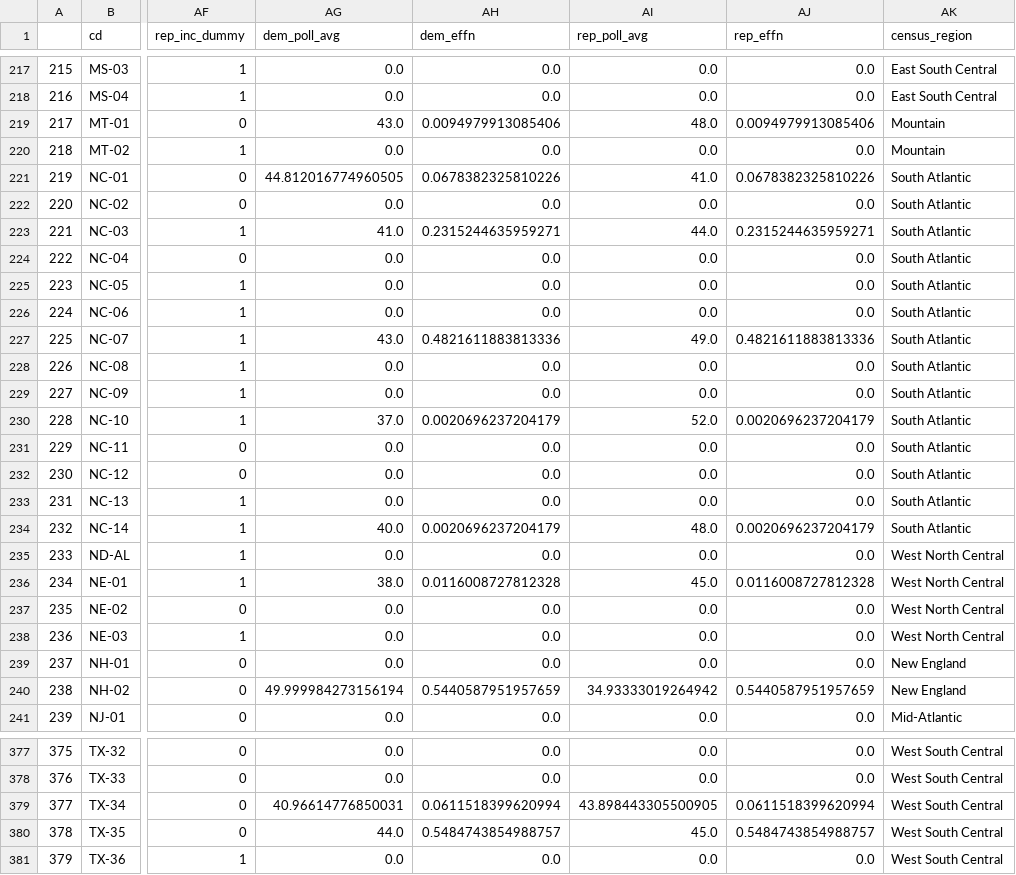
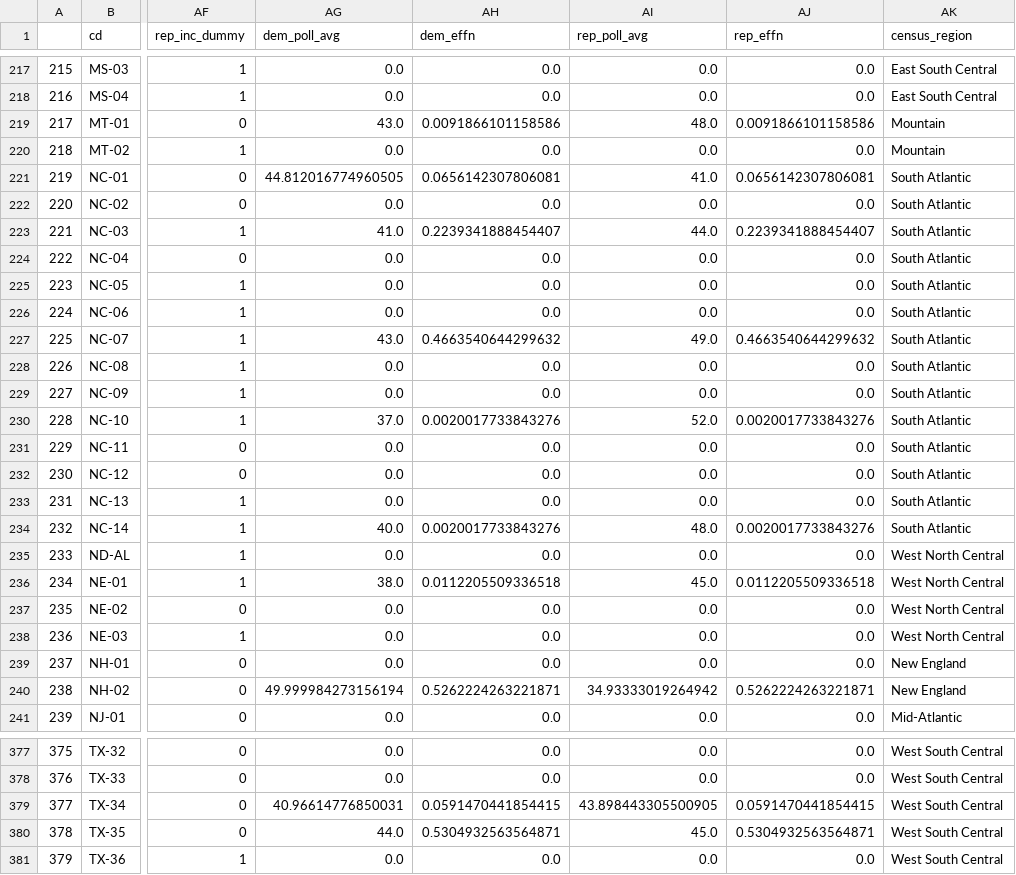
Before and after one commit to Hackquantumcpp/snoutcounter-midterms-2026-model, a CSV file: prediction/house/transformed/2026_house_prediction_dataset.csv, drawn as a sheet; only a part is shown, gaps mark what is left out; the diff covers the shown part only; the diff names each change by its address in the sheet, - before the commit and + after, or states it on an @@ line.

```diff
--- a/prediction/house/transformed/2026_house_prediction_dataset.csv
+++ b/prediction/house/transformed/2026_house_prediction_dataset.csv
-AH219 (dem_effn): 0.0094979913085406
+AH219 (dem_effn): 0.0091866101158586
-AJ219 (rep_effn): 0.0094979913085406
+AJ219 (rep_effn): 0.0091866101158586
-AH221 (dem_effn): 0.0678382325810226
+AH221 (dem_effn): 0.0656142307806081
-AJ221 (rep_effn): 0.0678382325810226
+AJ221 (rep_effn): 0.0656142307806081
-AH223 (dem_effn): 0.2315244635959271
+AH223 (dem_effn): 0.2239341888454407
-AJ223 (rep_effn): 0.2315244635959271
+AJ223 (rep_effn): 0.2239341888454407
-AH227 (dem_effn): 0.4821611883813336
+AH227 (dem_effn): 0.4663540644299632
-AJ227 (rep_effn): 0.4821611883813336
+AJ227 (rep_effn): 0.4663540644299632
-AH230 (dem_effn): 0.0020696237204179
+AH230 (dem_effn): 0.0020017733843276
-AJ230 (rep_effn): 0.0020696237204179
+AJ230 (rep_effn): 0.0020017733843276
-AH234 (dem_effn): 0.0020696237204179
+AH234 (dem_effn): 0.0020017733843276
-AJ234 (rep_effn): 0.0020696237204179
+AJ234 (rep_effn): 0.0020017733843276
-AH236 (dem_effn): 0.0116008727812328
+AH236 (dem_effn): 0.0112205509336518
-AJ236 (rep_effn): 0.0116008727812328
+AJ236 (rep_effn): 0.0112205509336518
-AH240 (dem_effn): 0.5440587951957659
+AH240 (dem_effn): 0.5262224263221871
-AJ240 (rep_effn): 0.5440587951957659
+AJ240 (rep_effn): 0.5262224263221871
-AH379 (dem_effn): 0.0611518399620994
+AH379 (dem_effn): 0.0591470441854415
-AJ379 (rep_effn): 0.0611518399620994
+AJ379 (rep_effn): 0.0591470441854415
-AH380 (dem_effn): 0.5484743854988757
+AH380 (dem_effn): 0.5304932563564871
-AJ380 (rep_effn): 0.5484743854988757
+AJ380 (rep_effn): 0.5304932563564871
```
Also changed, not shown: 122 edited cells elsewhere in this file, model_output/house_predictions.csv, prediction/house/display_data/all_data.csv, 21 other files.
